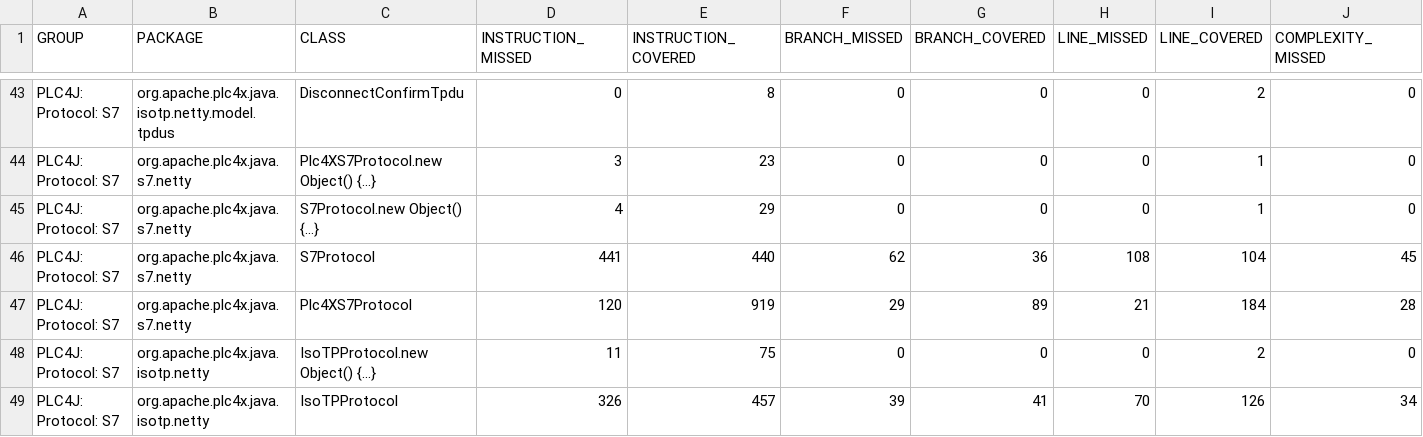
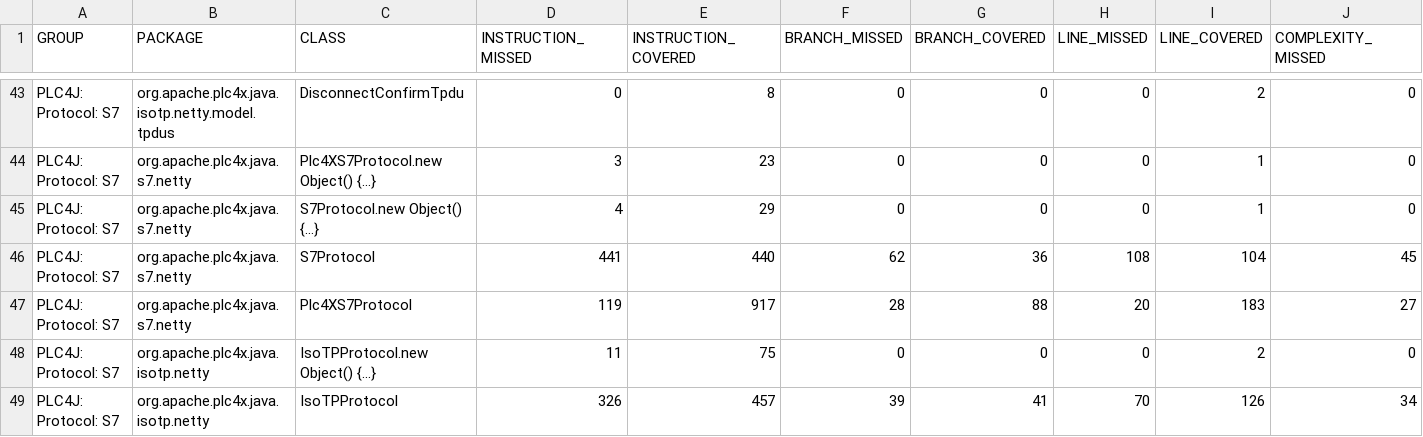
Before and after one commit to zjlhxq/plc4x, a CSV file: plc4j/plc4j-protocols/plc4j-protocol-s7/jacoco/jacoco.csv, drawn as a sheet; only a part is shown, gaps mark what is left out; the diff names each change by its address in the sheet, - before the commit and + after, or states it on an @@ line.

```diff
--- a/plc4j/plc4j-protocols/plc4j-protocol-s7/jacoco/jacoco.csv
+++ b/plc4j/plc4j-protocols/plc4j-protocol-s7/jacoco/jacoco.csv
-D47 (INSTRUCTION_MISSED): 120
+D47 (INSTRUCTION_MISSED): 119
-E47 (INSTRUCTION_COVERED): 919
+E47 (INSTRUCTION_COVERED): 917
-F47 (BRANCH_MISSED): 29
+F47 (BRANCH_MISSED): 28
-G47 (BRANCH_COVERED): 89
+G47 (BRANCH_COVERED): 88
-H47 (LINE_MISSED): 21
+H47 (LINE_MISSED): 20
-I47 (LINE_COVERED): 184
+I47 (LINE_COVERED): 183
-J47 (COMPLEXITY_MISSED): 28
+J47 (COMPLEXITY_MISSED): 27
```
Also changed, not shown: 27 other files.
